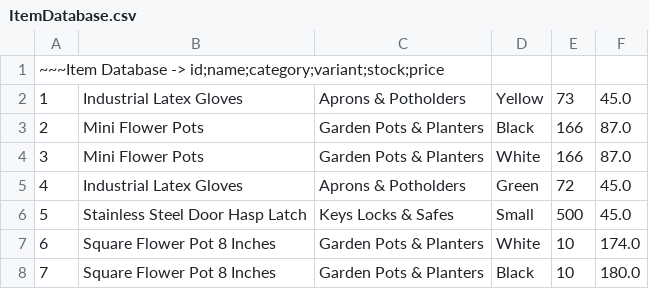
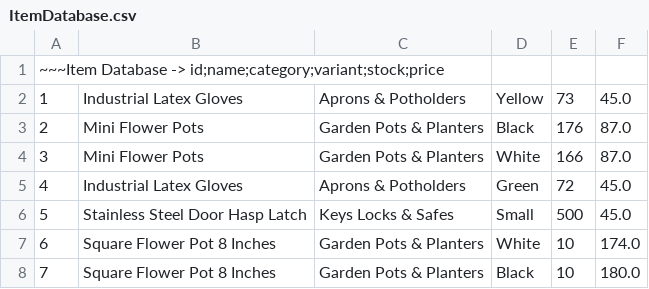
Before and after one commit to KennyDoi/LBYCPD2_Final_Project, a CSV file: assets/ItemDatabase.csv, drawn as a sheet.

```diff
--- a/assets/ItemDatabase.csv
+++ b/assets/ItemDatabase.csv
@@ -2,3 +2,3 @@
 1,Industrial Latex Gloves,Aprons & Potholders,Yellow,73,45.0
-2,Mini Flower Pots,Garden Pots & Planters,Black,166,87.0
+2,Mini Flower Pots,Garden Pots & Planters,Black,176,87.0
 3,Mini Flower Pots,Garden Pots & Planters,White,166,87.0
```
Also changed, not shown: assets/OrderReport.csv, 4 other files.
